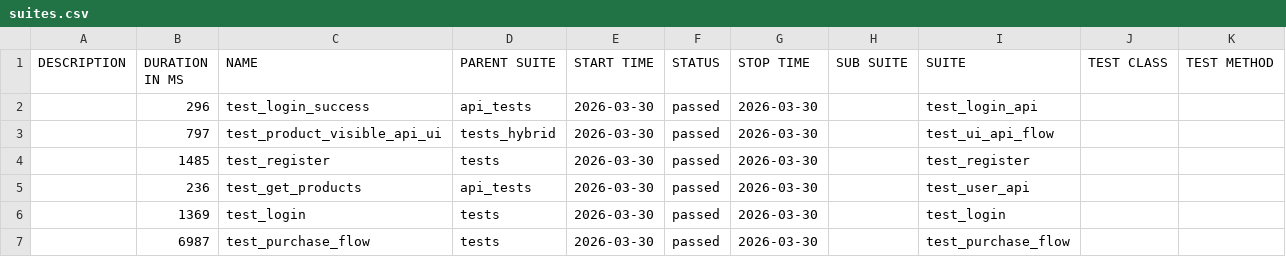
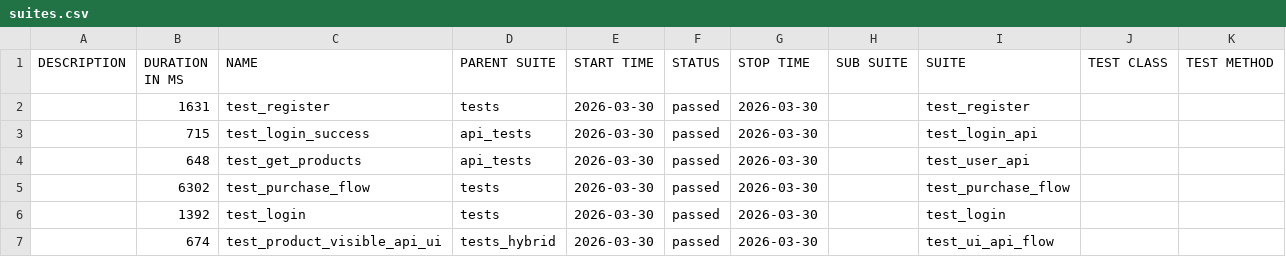
Before and after one commit to CypherMorgan/demowebshop-e2e-selenium-pytest, a CSV file: data/suites.csv, drawn as a sheet.

```diff
--- a/data/suites.csv
+++ b/data/suites.csv
@@ -1,7 +1,7 @@
 "DESCRIPTION","DURATION IN MS","NAME","PARENT SUITE","START TIME","STATUS","STOP TIME","SUB SUITE","SUITE","TEST CLASS","TEST METHOD"
-"","296","test_login_success","api_tests","2026-03-30","passed","2026-03-30","","test_login_api","",""
-"","797","test_product_visible_api_ui","tests_hybrid","2026-03-30","passed","2026-03-30","","test_ui_api_flow","",""
-"","1485","test_register","tests","2026-03-30","passed","2026-03-30","","test_register","",""
-"","236","test_get_products","api_tests","2026-03-30","passed","2026-03-30","","test_user_api","",""
-"","1369","test_login","tests","2026-03-30","passed","2026-03-30","","test_login","",""
-"","6987","test_purchase_flow","tests","2026-03-30","passed","2026-03-30","","test_purchase_flow","",""
+"","1631","test_register","tests","2026-03-30","passed","2026-03-30","","test_register","",""
+"","715","test_login_success","api_tests","2026-03-30","passed","2026-03-30","","test_login_api","",""
+"","648","test_get_products","api_tests","2026-03-30","passed","2026-03-30","","test_user_api","",""
+"","6302","test_purchase_flow","tests","2026-03-30","passed","2026-03-30","","test_purchase_flow","",""
+"","1392","test_login","tests","2026-03-30","passed","2026-03-30","","test_login","",""
+"","674","test_product_visible_api_ui","tests_hybrid","2026-03-30","passed","2026-03-30","","test_ui_api_flow","",""
```
Also changed, not shown: 46 other files.
